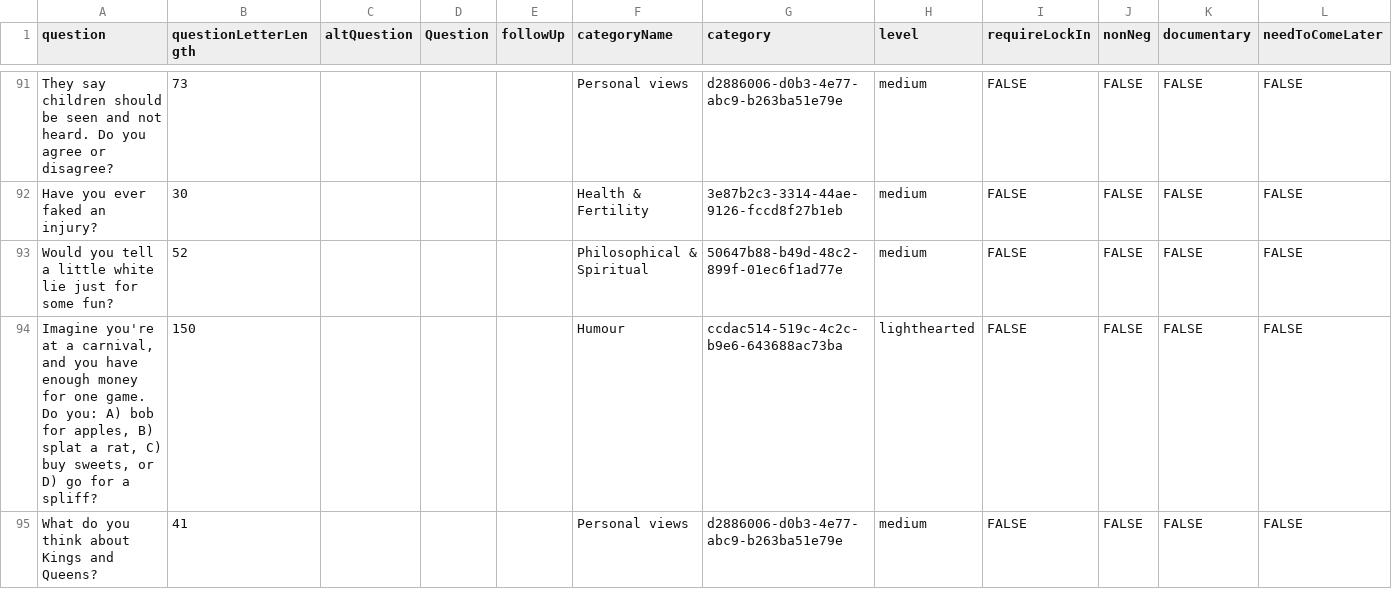
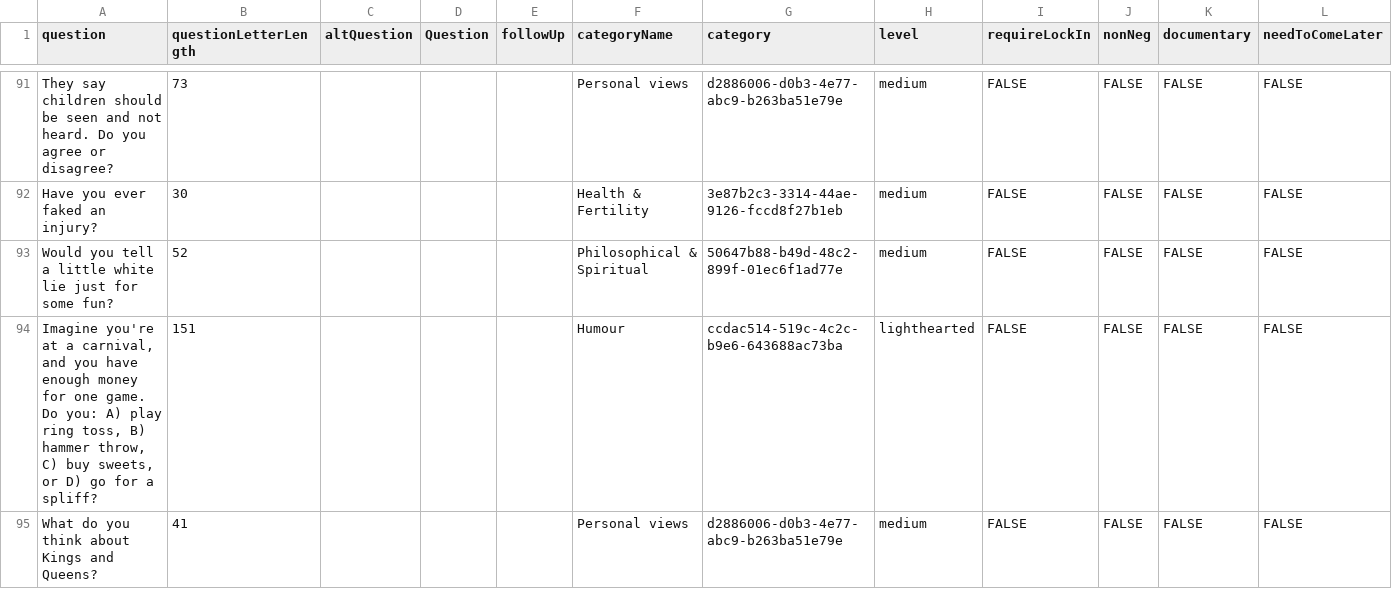
Before and after one commit to snoozanna/ft-randomiser-fe, a CSV file: src/utils/input.csv, drawn as a sheet; only a part is shown, gaps mark what is left out; the diff covers the shown part only; the diff names each change by its address in the sheet, - before the commit and + after, or states it on an @@ line.

Commit message:
updated hard seq and cchanged releavnt question position from index 2 to 3

```diff
--- a/src/utils/input.csv
+++ b/src/utils/input.csv
-A94 (question): …you: A) bob for apples, B) splat a rat, C) buy…
+A94 (question): …you: A) play ring toss, B) hammer throw, C) buy…
-B94 (questionLetterLength): 150
+B94 (questionLetterLength): 151
```
Also changed, not shown: 15 edited cells elsewhere in this file, 4 other files.
